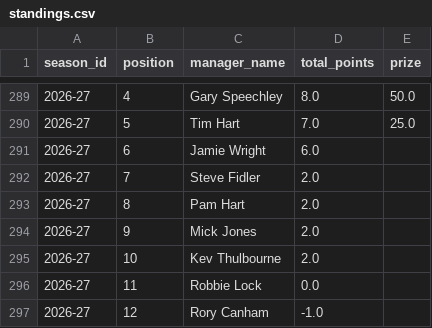
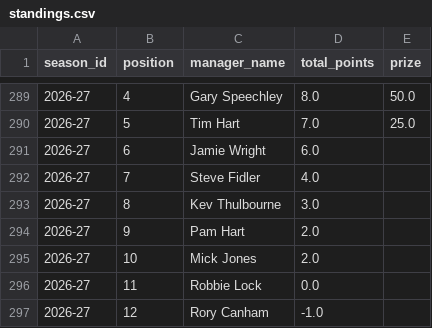
Before and after one commit to ThomasAllan/Select-Fantasy-Football-Auction, a CSV file: data/standings.csv, drawn as a sheet; only a part is shown, gaps mark what is left out.

```diff
--- a/data/standings.csv
+++ b/data/standings.csv
@@ -291,6 +291,6 @@ season_id,position,manager_name,total_points,prize
 2026-27,6,Jamie Wright,6.0,
-2026-27,7,Steve Fidler,2.0,
-2026-27,8,Pam Hart,2.0,
-2026-27,9,Mick Jones,2.0,
-2026-27,10,Kev Thulbourne,2.0,
+2026-27,7,Steve Fidler,4.0,
+2026-27,8,Kev Thulbourne,3.0,
+2026-27,9,Pam Hart,2.0,
+2026-27,10,Mick Jones,2.0,
 2026-27,11,Robbie Lock,0.0,
```
Also changed, not shown: data/goals.csv, data/seasons.csv, 1 other file.
